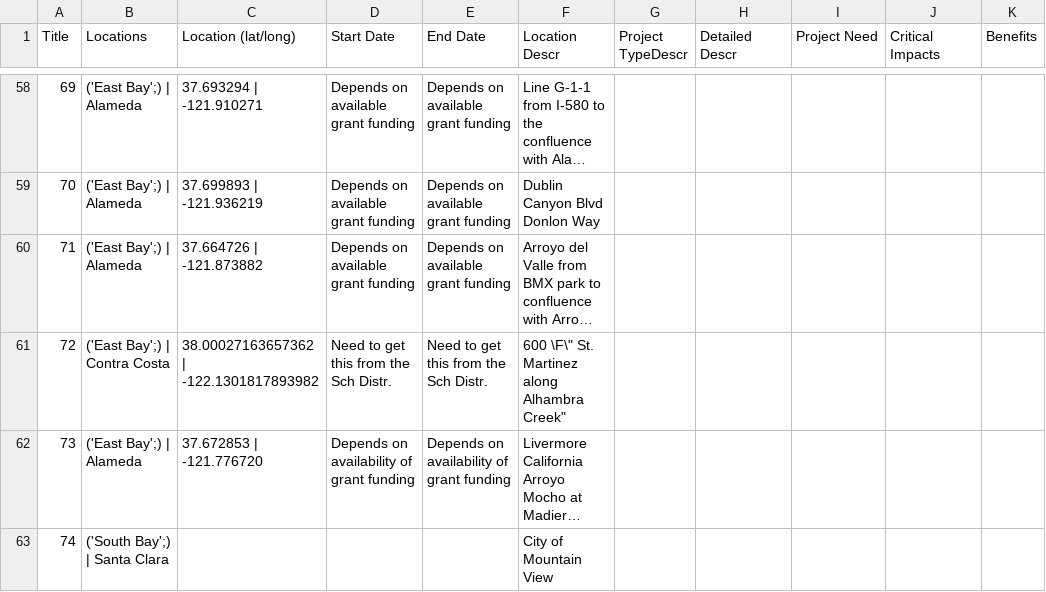
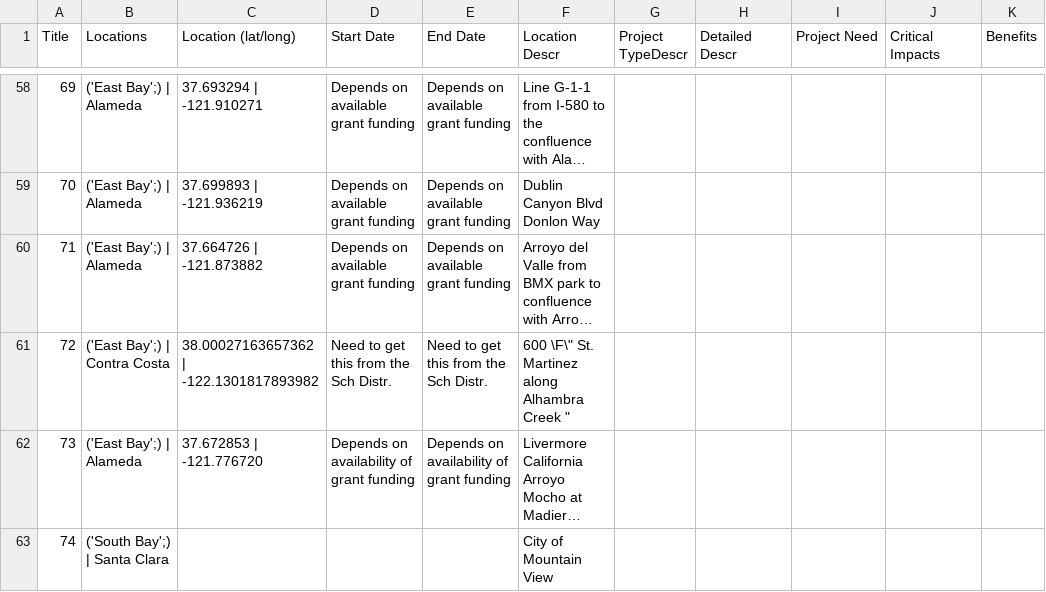
Before and after one commit to jlikhuva/IRWMP, a CSV file: database.csv, drawn as a sheet; only a part is shown, gaps mark what is left out; long unchanged cells end in …; the diff covers the shown part only; the diff names each change by its address in the sheet, - before the commit and + after, or states it on an @@ line.

```diff
--- a/database.csv
+++ b/database.csv
-F61 (Location Descr): 600 \F\" St. Martinez along Alhambra Creek"
+F61 (Location Descr): 600 \F\" St. Martinez along Alhambra Creek "
```
Also changed, not shown: 2 edited cells elsewhere in this file, 2 other files.
